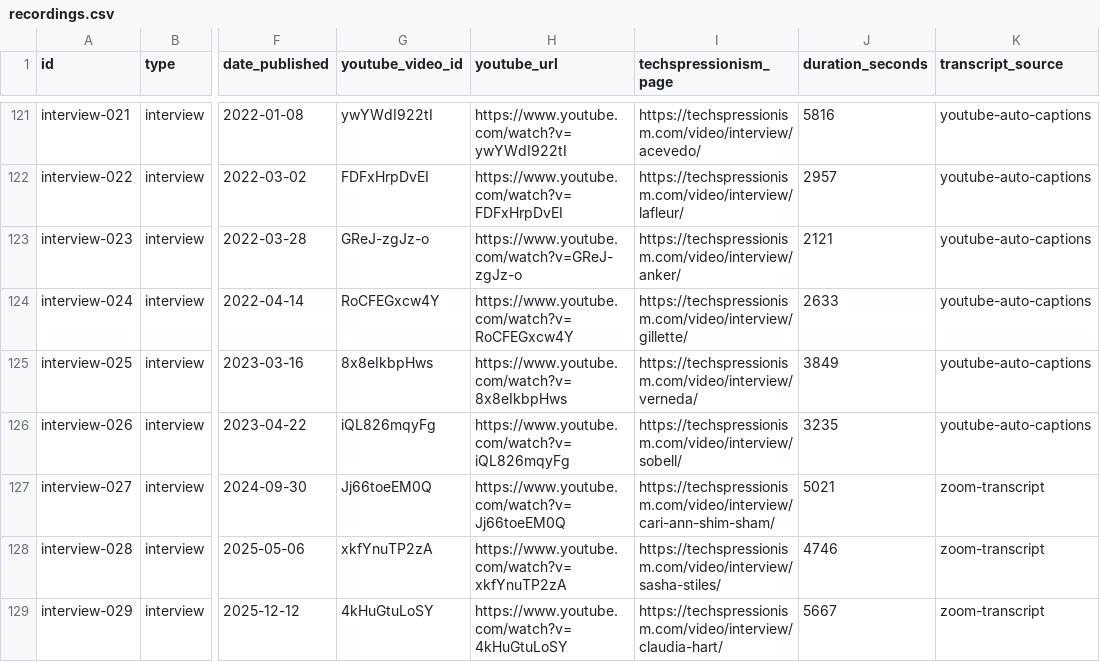
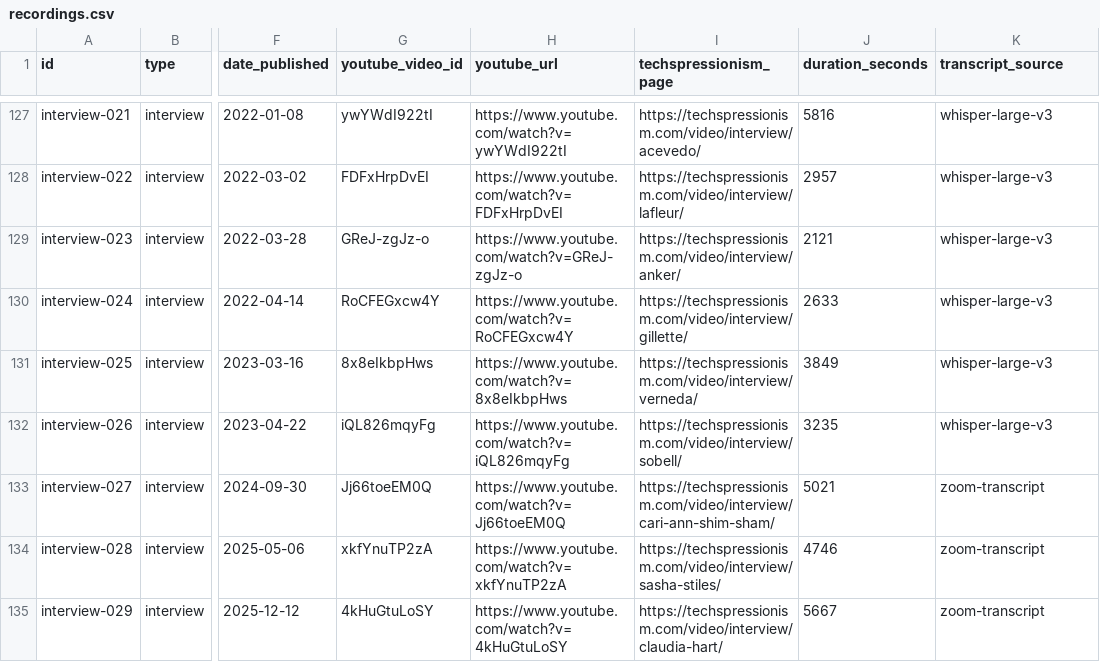
Before and after one commit to techspressionism/techspressionism-archive, a CSV file: data/recordings.csv, drawn as a sheet; only a part is shown, gaps mark what is left out; addresses are those after the commit; the diff covers the shown part only; the diff names each change by its address in the sheet, - before the commit and + after, or states it on an @@ line.

```diff
--- a/data/recordings.csv
+++ b/data/recordings.csv
-K127:K132 (transcript_source): youtube-auto-captions
+K127:K132 (transcript_source): whisper-large-v3
```
Also changed, not shown: 8 added rows and 36 edited cells elsewhere in this file.
